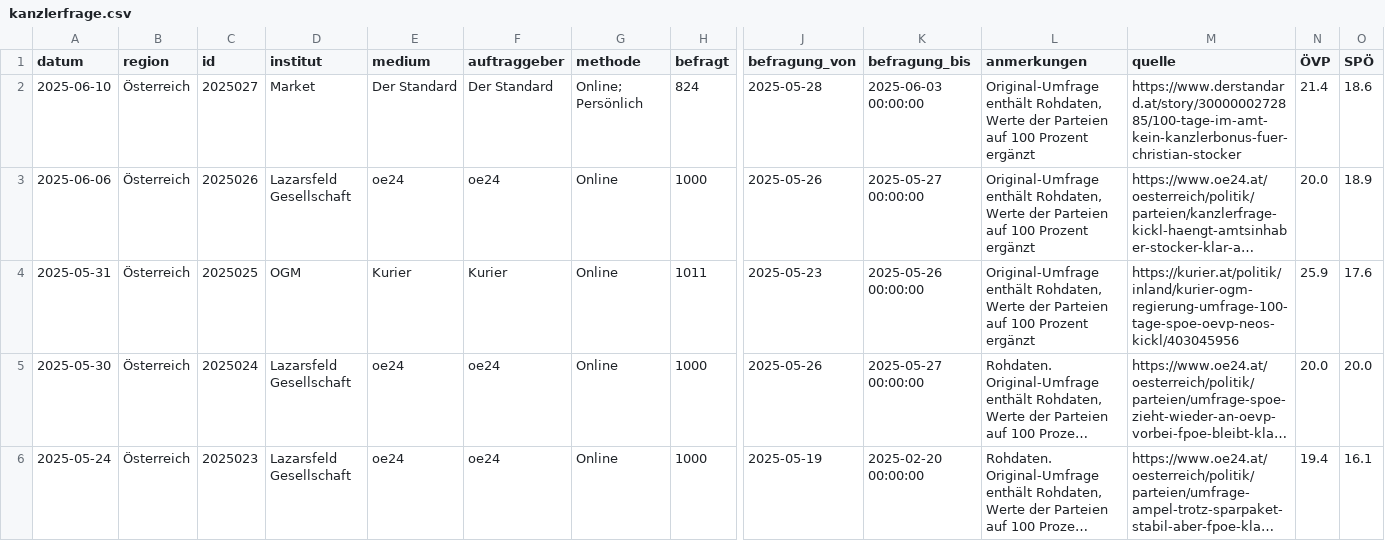
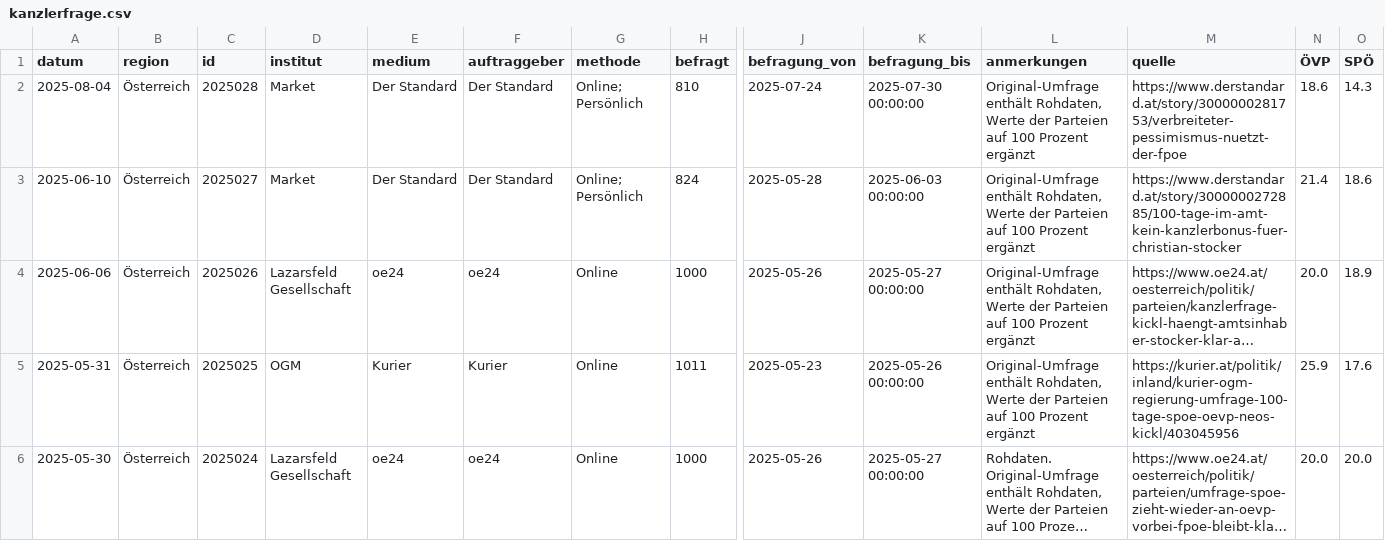
Before and after one commit to dstDatenjournalismus/2024-umfragentracker, a CSV file: output/data/kanzlerfrage/kanzlerfrage.csv, drawn as a sheet; only a part is shown, gaps mark what is left out; the shorter side is filled out with more unchanged rows; long unchanged cells end in …; rows hold the shown columns only; the diff names each change by its address in the sheet, - before the commit and + after, or states it on an @@ line.

```diff
--- a/output/data/kanzlerfrage/kanzlerfrage.csv
+++ b/output/data/kanzlerfrage/kanzlerfrage.csv
+row 2: 2025-08-04 | Österreich | 2025028 | Market | Der Standard | Der Standard | Online; Persönlich | 810 | 2025-07-24 | 2025-07-30 00:00:00 | Original-Umfrage enthält Rohdaten, Werte der Parteien auf 100 Prozent ergänzt | https://www.derstandard.at/story/3000000281753/verbreiteter-pessimismus-nuetzt-der-fpoe | 18.6 | 14.3
```
Also changed, not shown: output/data/sonntagsfrage/sonntagsfrage.csv, 1 other file.
